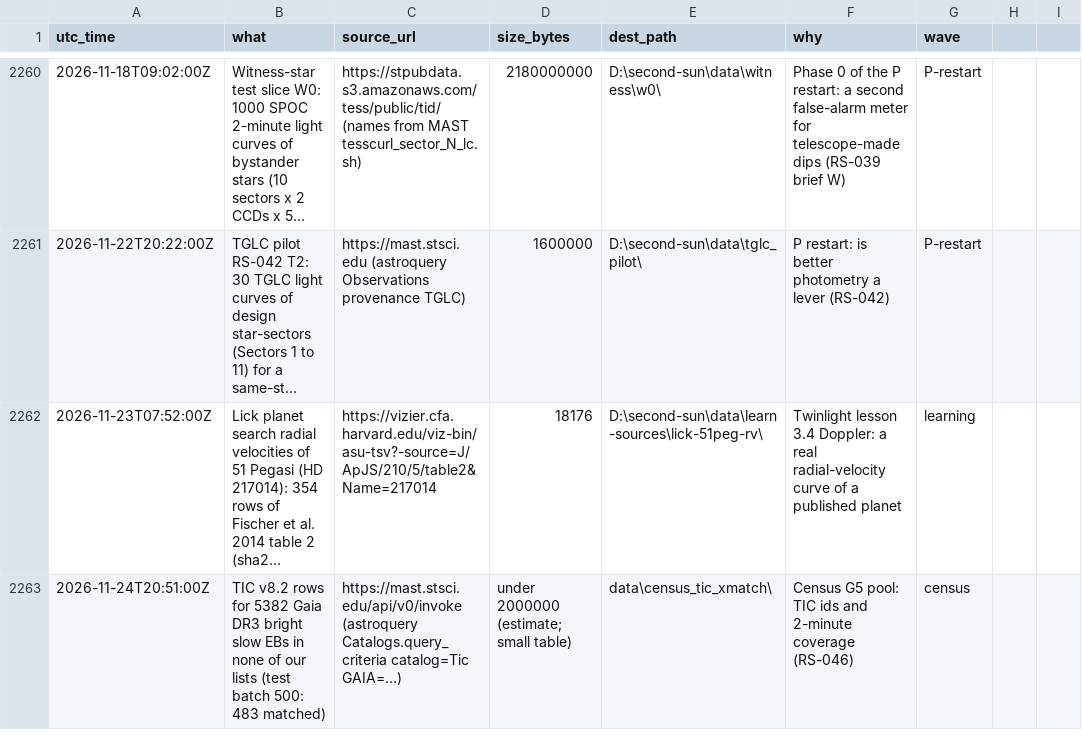
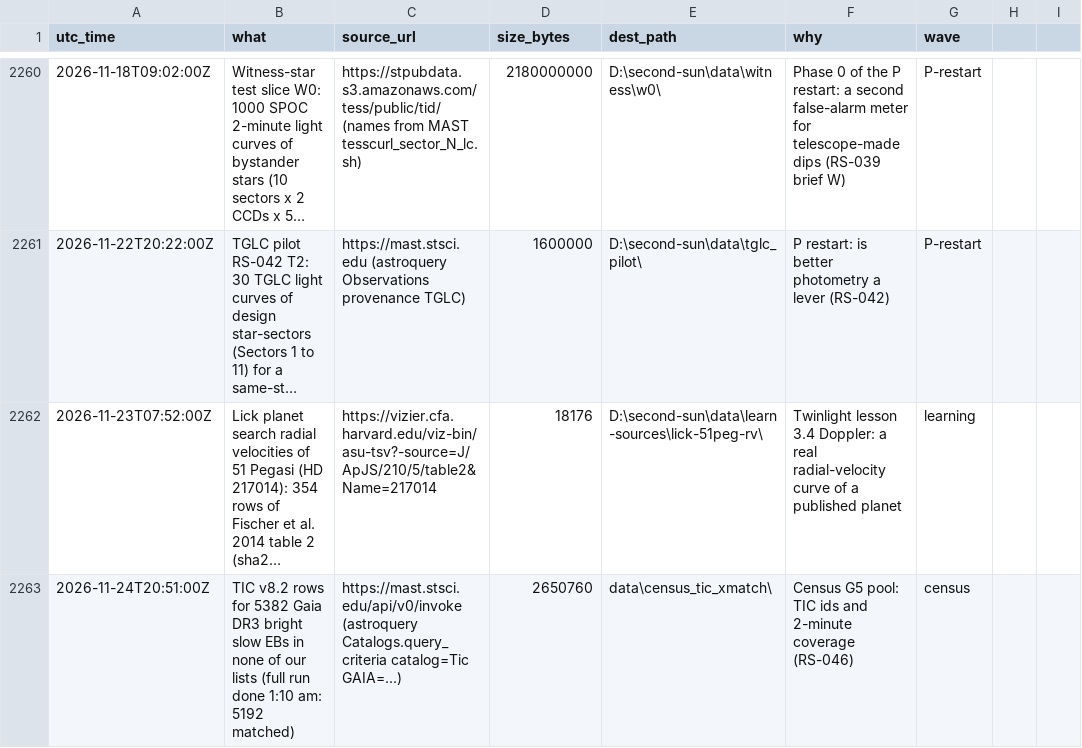
Before and after one commit to M1Smacker/second-sun, a CSV file: research/downloads.csv, drawn as a sheet; only a part is shown, gaps mark what is left out; long unchanged cells end in …; the diff names each change by its address in the sheet, - before the commit and + after, or states it on an @@ line.

```diff
--- a/research/downloads.csv
+++ b/research/downloads.csv
-B2263 (what): …our lists (test batch 500: 483 matched)
+B2263 (what): …our lists (full run done 1:10 am: 5192 matched)
-D2263 (size_bytes): under 2000000 (estimate; small table)
+D2263 (size_bytes): 2650760
```
Also changed, not shown: 4 other files.
